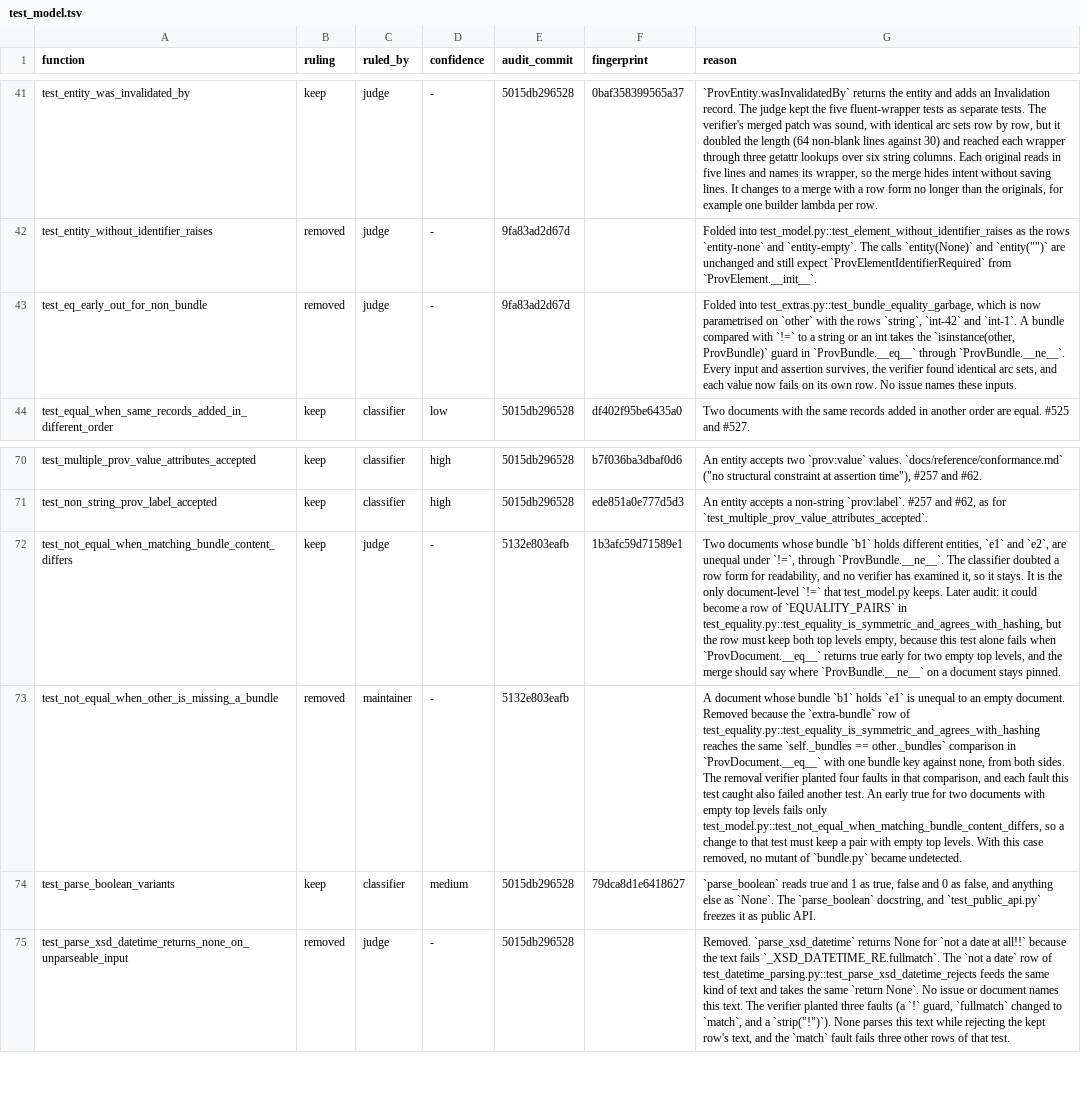
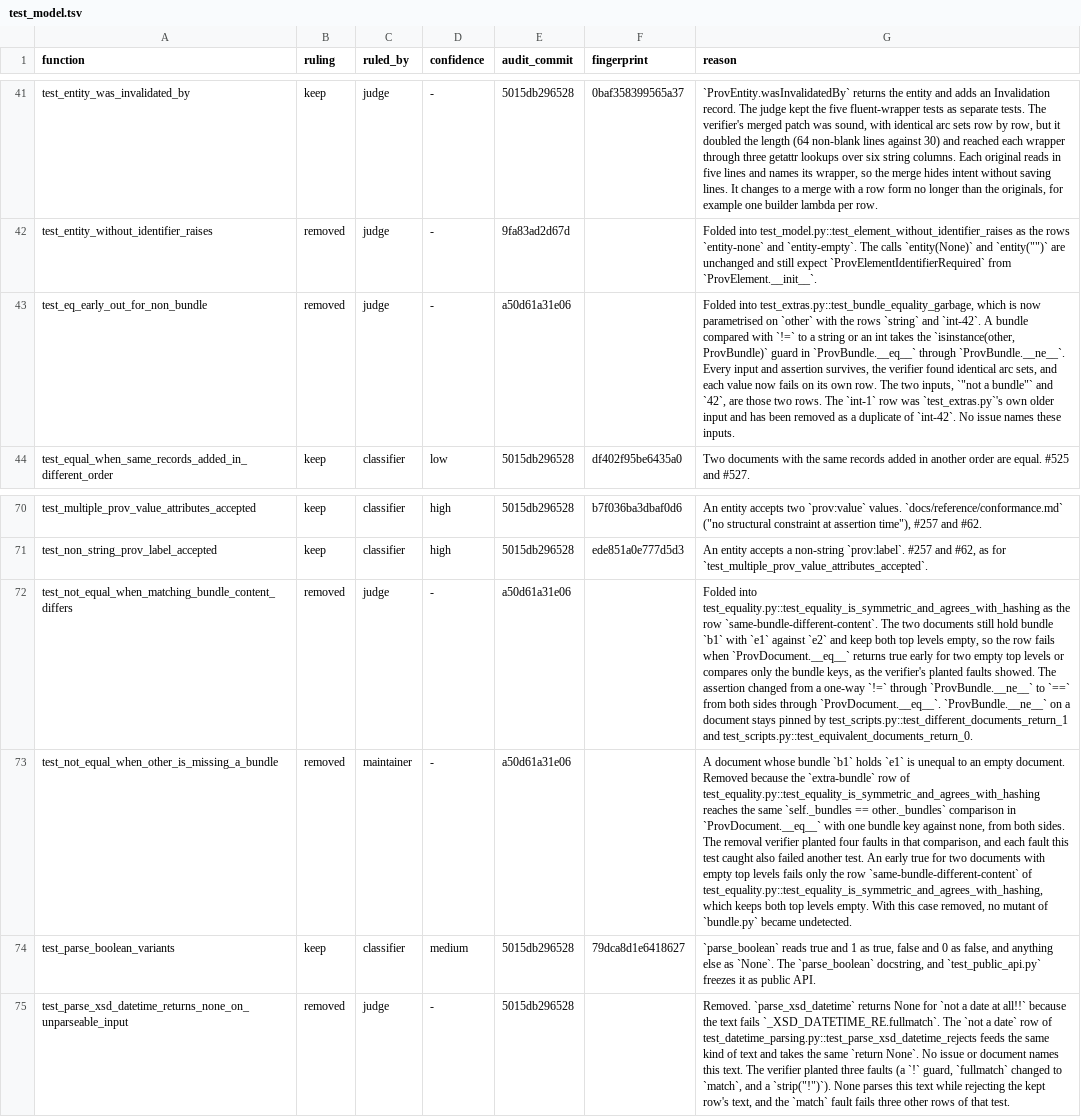
Before and after one commit to trungdong/prov, a TSV file: planning/test-audit/register/test_model.tsv, drawn as a sheet; only a part is shown, gaps mark what is left out; the diff names each change by its address in the sheet, - before the commit and + after, or states it on an @@ line.

Commit message:
chore: record the batch-2 audit rulings in the test registers
Adds registers for test_extras, test_equality, test_typing, test_examples and test_json_schema, so a later audit judges only what changes in them. In test_model's register, the bundle-content inequality test is now a removed row that points at its new equality row, the missing-bundle row names that row as the empty-top-levels guard, and the non-bundle fold names only the two inputs it brought in, since test_extras' own int-1 row is gone. Rows are stamped at a50d61a3.

```diff
--- a/planning/test-audit/register/test_model.tsv
+++ b/planning/test-audit/register/test_model.tsv
-E43 (audit_commit): 9fa83ad2d67d
+E43 (audit_commit): a50d61a31e06
-G43 (reason): …the rows `string`, `int-42` and `int-1`. A bundle compared with `!=` to a string or an int takes the `isinstance(other, ProvBundle)` guard in `ProvBundle.__eq__` through `ProvBundle.__ne__`. Every input and assertion survives, the verifier found identical arc sets, and each value now fails on its own row. No issue…
+G43 (reason): …the rows `string` and `int-42`. A bundle compared with `!=` to a string or an int takes the `isinstance(other, ProvBundle)` guard in `ProvBundle.__eq__` through `ProvBundle.__ne__`. Every input and assertion survives, the verifier found identical arc sets, and each value now fails on its own row. The two inputs, `"not a bundle"` and `42`, are those two rows. The `int-1` row was `test_extras.py`'s own older input and has been removed as a duplicate of `int-42`. No issue…
-B72 (ruling): keep
+B72 (ruling): removed
-E72:E73 (audit_commit): 5132e803eafb
+E72:E73 (audit_commit): a50d61a31e06
-F72 (fingerprint): 1b3afc59d71589e1
+F72 (fingerprint): (empty)
-G72 (reason): Two documents whose bundle `b1` holds different entities, `e1` and `e2`, are unequal under `!=`, through `ProvBundle.__ne__`. The classifier doubted a row form for readability, and no verifier has examined it, so it stays. It is the only document-level `!=` that test_model.py keeps. Later audit: it could become a row of `EQUALITY_PAIRS` in test_equality.py::test_equality_is_symmetric_and_agrees_with_hashing, but the row must keep both top levels empty, because this test alone fails when `ProvDocument.__eq__` returns true early for two empty top levels, and the merge should say where `ProvBundle.__ne__` on a document stays pinned.
+G72 (reason): Folded into test_equality.py::test_equality_is_symmetric_and_agrees_with_hashing as the row `same-bundle-different-content`. The two documents still hold bundle `b1` with `e1` against `e2` and keep both top levels empty, so the row fails when `ProvDocument.__eq__` returns true early for two empty top levels or compares only the bundle keys, as the verifier's planted faults showed. The assertion changed from a one-way `!=` through `ProvBundle.__ne__` to `==` from both sides through `ProvDocument.__eq__`. `ProvBundle.__ne__` on a document stays pinned by test_scripts.py::test_different_documents_return_1 and test_scripts.py::test_equivalent_documents_return_0.
-G73 (reason): …fails only test_model.py::test_not_equal_when_matching_bundle_content_differs, so a change to that test must keep a pair with empty top levels. With this…
+G73 (reason): …fails only the row `same-bundle-different-content` of test_equality.py::test_equality_is_symmetric_and_agrees_with_hashing, which keeps both top levels empty. With this…
```
Also changed, not shown: 5 other files.
